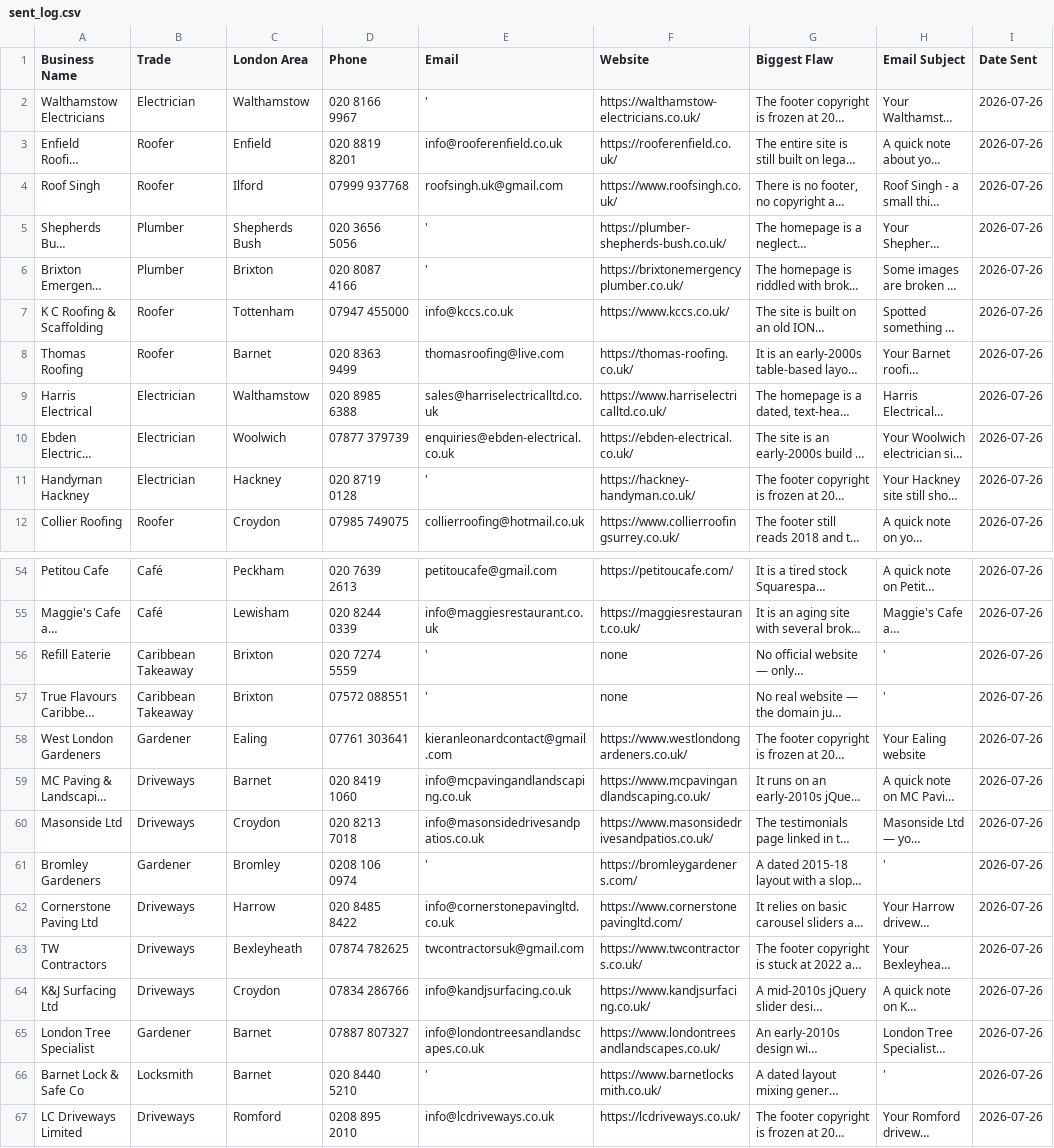
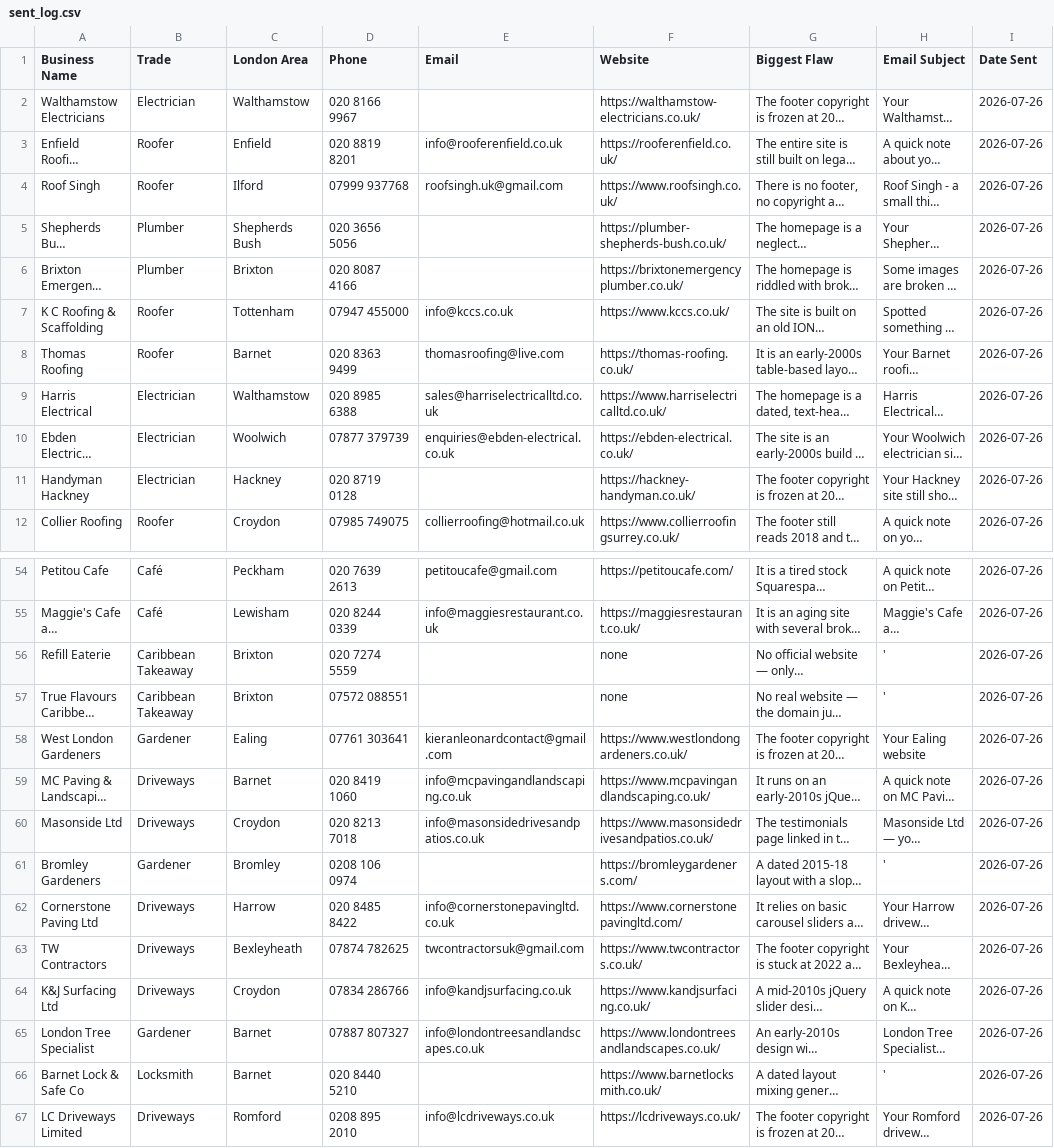
Before and after one commit to jackhuhmate-spec/Claude-code-website-workflow, a CSV file: sent_log.csv, drawn as a sheet; only a part is shown, gaps mark what is left out; long unchanged cells end in …; the diff covers the shown part only; the diff names each change by its address in the sheet, - before the commit and + after, or states it on an @@ line.

Commit message:
Fix 4 hidden bugs: per-run send cap, corrupt sent_log emails, mark() race condition, N+1 IMAP fetch. Add 8 regression tests.

```diff
--- a/sent_log.csv
+++ b/sent_log.csv
-E2 (Email): '
+E2 (Email): (empty)
-E5:E6 (Email): '
+E5:E6 (Email): (empty)
-E11 (Email): '
+E11 (Email): (empty)
-E56:E57 (Email): '
+E56:E57 (Email): (empty)
-E61 (Email): '
+E61 (Email): (empty)
-E66 (Email): '
+E66 (Email): (empty)
```
Also changed, not shown: 28 edited cells elsewhere in this file, 5 other files.
